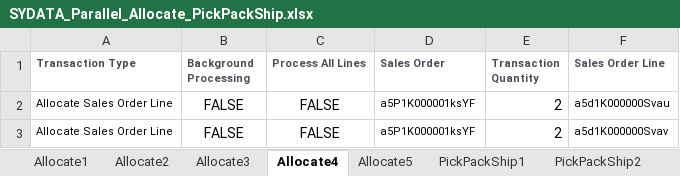
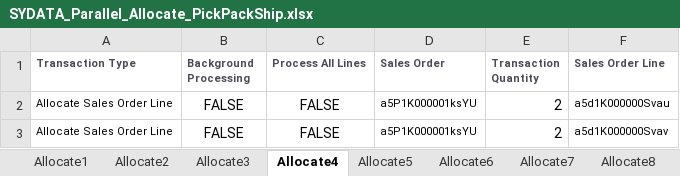
Before and after one commit to msuryawanshi20/rstk_PROVAR-COPADO, an Excel workbook: templates/QARSF/Parallel/SYDATA_Parallel_Allocate_PickPackShip.xlsx, sheet Allocate4, drawn as a sheet; values as stored, in another font and other column widths than the file's, no borders; the diff names each change by its address in the sheet, - before the commit and + after, or states it on an @@ line.

```diff
--- a/templates/QARSF/Parallel/SYDATA_Parallel_Allocate_PickPackShip.xlsx (sheet Allocate4)
+++ b/templates/QARSF/Parallel/SYDATA_Parallel_Allocate_PickPackShip.xlsx (sheet Allocate4)
+sheet tab: Allocate6
+sheet tab: Allocate7
+sheet tab: Allocate8
-D2:D3 (Sales Order): a5P1K000001ksYF
+D2:D3 (Sales Order): a5P1K000001ksYU
```
Also changed, not shown: sheet Allocate3, sheet Allocate5, sheet Allocate2, other sheet tabs, templates/QARSF/RSTK8065-Consolidated Sales Order Fulfillment-AllProductTypes - SOAPI.xlsx, templates/RSTK8065-Consolidated Sales Order Fulfillment-AllProductTypes.xlsx, 26 other files.
